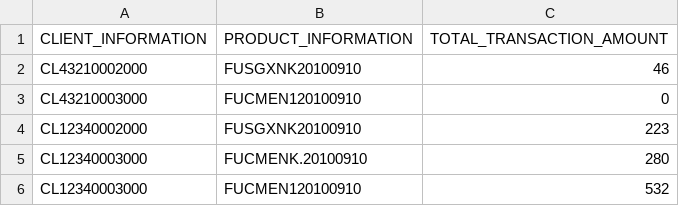
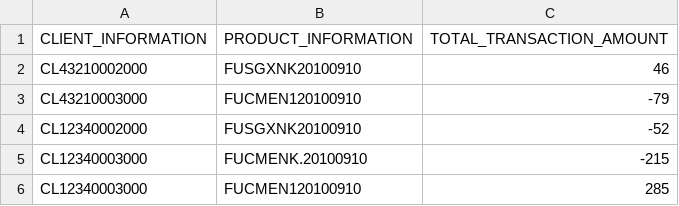
Before and after one commit to sarivivek/ABNAMRO, a CSV file: abnamro/src/main/resources/output.csv, drawn as a sheet.

```diff
--- a/abnamro/src/main/resources/output.csv
+++ b/abnamro/src/main/resources/output.csv
@@ -2,5 +2,5 @@ CLIENT_INFORMATION,PRODUCT_INFORMATION,TOTAL_TRANSACTION_AMOUNT
 CL43210002000,FUSGXNK20100910,46
-CL43210003000,FUCMEN120100910,0
-CL12340002000,FUSGXNK20100910,223
-CL12340003000,FUCMENK.20100910,280
-CL12340003000,FUCMEN120100910,532
+CL43210003000,FUCMEN120100910,-79
+CL12340002000,FUSGXNK20100910,-52
+CL12340003000,FUCMENK.20100910,-215
+CL12340003000,FUCMEN120100910,285
```
Also changed, not shown: 1 other file.
